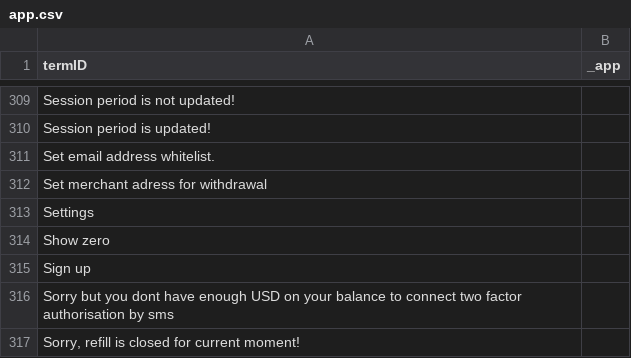
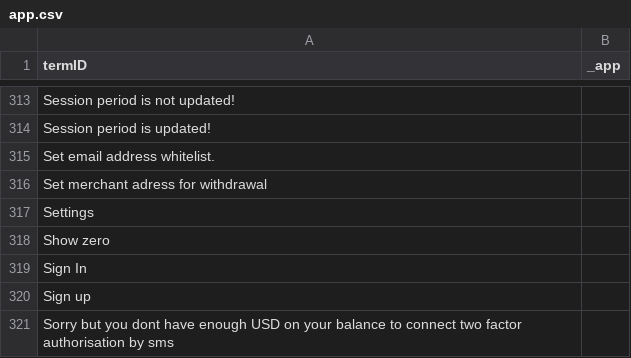
Before and after one commit to sathome78/exchange_angular, a CSV file: translate/csv/app.csv, drawn as a sheet; only a part is shown, gaps mark what is left out; the shorter side is filled out with more unchanged rows; the diff covers the shown part only; the diff names each change by its address in the sheet, - before the commit and + after, or states it on an @@ line.

```diff
--- a/translate/csv/app.csv
+++ b/translate/csv/app.csv
+row 319: Sign In
```
Also changed, not shown: 4 added rows and 1 edited cell elsewhere in this file, 5 other files.
